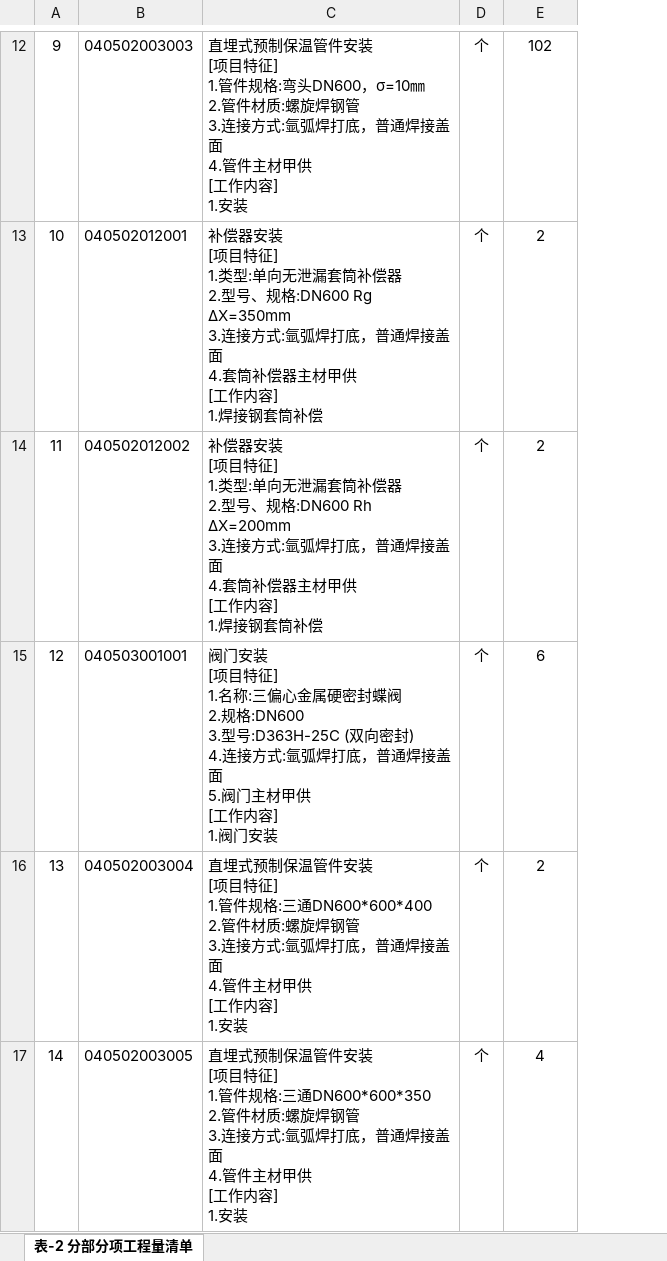
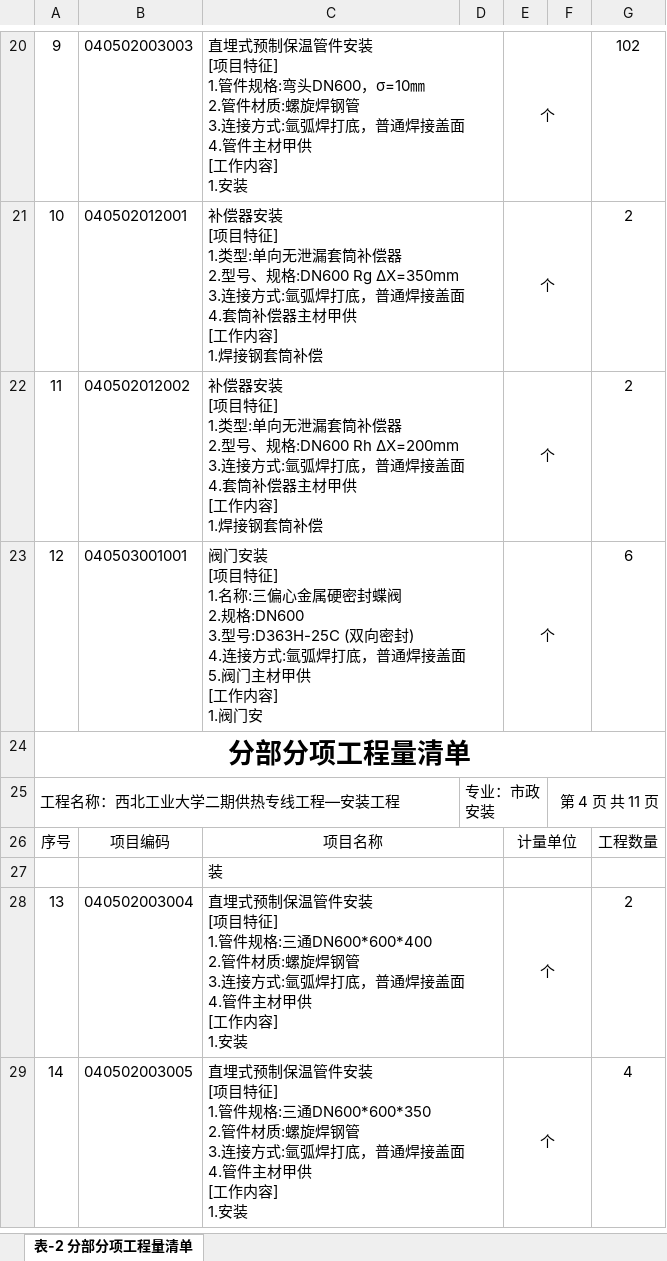
Before and after one commit to yldn/ExcelPick, an Excel workbook: 西北工业大学二期供热专线工程/工程量清单/西北工业大学二期供热专线工程/西北工业大学二期供热专线工程—安装工程/西北工业大学二期供热专线工程—安装工程.xlsx, sheet 表-2 分部分项工程量清单, drawn as a sheet; only a part is shown, gaps mark what is left out; values as stored, in another font and other column widths than the file's, no borders; addresses are those after the commit; the diff covers the shown part only; the diff names each change by its address in the sheet, - before the commit and + after, or states it on an @@ line.

```diff
--- a/西北工业大学二期供热专线工程/工程量清单/西北工业大学二期供热专线工程/西北工业大学二期供热专线工程—安装工程/西北工业大学二期供热专线工程—安装工程.xlsx (sheet 表-2 分部分项工程量清单)
+++ b/西北工业大学二期供热专线工程/工程量清单/西北工业大学二期供热专线工程/西北工业大学二期供热专线工程—安装工程/西北工业大学二期供热专线工程—安装工程.xlsx (sheet 表-2 分部分项工程量清单)
+column D, empty
+column F, empty
+C20:D20 merged
+E20:F20 merged
+C21:D21 merged
+E21:F21 merged
+C22:D22 merged
+E22:F22 merged
-C23: …1.阀门安装
+C23: …1.阀门安
+C23:D23 merged
+E23:F23 merged
+row 24: 分部分项工程量清单
+row 25: 工程名称：西北工业大学二期供热专线工程—安装工程 |  |  | 专业：市政安装 |  | 第 4 页 共 11 页
+row 26: 序号 | 项目编码 | 项目名称 |  | 计量单位 |  | 工程数量
+row 27:  |  | 装
+C28:D28 merged
+E28:F28 merged
+C29:D29 merged
+E29:F29 merged
```
Also changed, not shown: 36 added rows, 7 edited cells and merged cells elsewhere in this sheet, 西北工业大学二期供热专线工程/工程量清单/西北工业大学二期供热专线工程/西北工业大学二期供热专线工程—土建工程/西北工业大学二期供热专线工程—土建工程.xlsx, 西北工业大学二期供热专线工程/工程量清单抽取表.xlsx, 76 other files.
